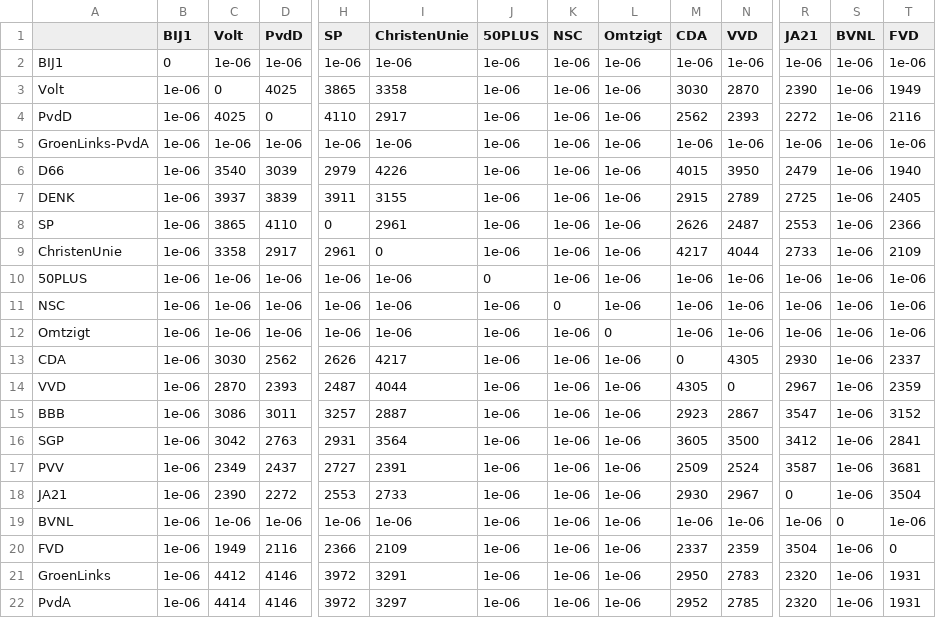
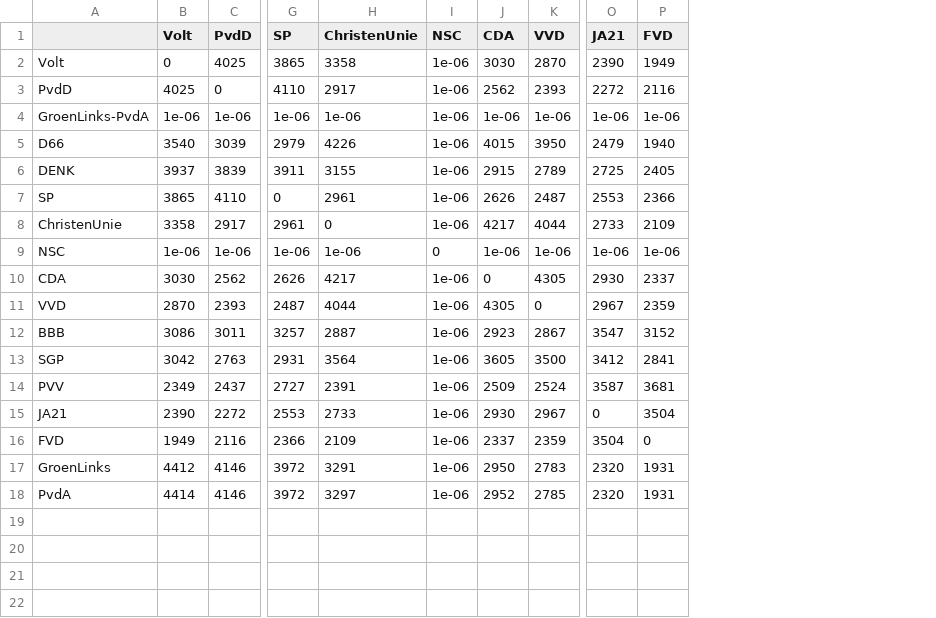
Before and after one commit to loesvanvoorden/group_project_sna, a CSV file: results/adjacency_matrices/pre_election_adjacency.csv, drawn as a sheet; only a part is shown, gaps mark what is left out; removed rows and columns are numbered as before the commit, all else as after; rows hold the shown columns only; the diff names each change by its address in the sheet, - before the commit and + after, or states it on an @@ line.

```diff
--- a/results/adjacency_matrices/pre_election_adjacency.csv
+++ b/results/adjacency_matrices/pre_election_adjacency.csv
-column B (BIJ1), rows 3-9: all 1e-06; row 11: 1e-06; rows 13-18: all 1e-06; rows 20-22: all 1e-06
-column J (50PLUS), rows 3-9: all 1e-06; row 11: 1e-06; rows 13-18: all 1e-06; rows 20-22: all 1e-06
-column L (Omtzigt), rows 3-9: all 1e-06; row 11: 1e-06; rows 13-18: all 1e-06; rows 20-22: all 1e-06
-column S (BVNL), rows 3-9: all 1e-06; row 11: 1e-06; rows 13-18: all 1e-06; rows 20-22: all 1e-06
-row 2: BIJ1 | 0 | 1e-06 | 1e-06 | 1e-06 | 1e-06 | 1e-06 | 1e-06 | 1e-06 | 1e-06 | 1e-06 | 1e-06 | 1e-06 | 1e-06
-row 10: 50PLUS | 1e-06 | 1e-06 | 1e-06 | 1e-06 | 1e-06 | 0 | 1e-06 | 1e-06 | 1e-06 | 1e-06 | 1e-06 | 1e-06 | 1e-06
-row 12: Omtzigt | 1e-06 | 1e-06 | 1e-06 | 1e-06 | 1e-06 | 1e-06 | 1e-06 | 0 | 1e-06 | 1e-06 | 1e-06 | 1e-06 | 1e-06
-row 19: BVNL | 1e-06 | 1e-06 | 1e-06 | 1e-06 | 1e-06 | 1e-06 | 1e-06 | 1e-06 | 1e-06 | 1e-06 | 1e-06 | 0 | 1e-06
```
Also changed, not shown: results/adjacency_matrices/post_formation_adjacency.csv, 1 other file.
